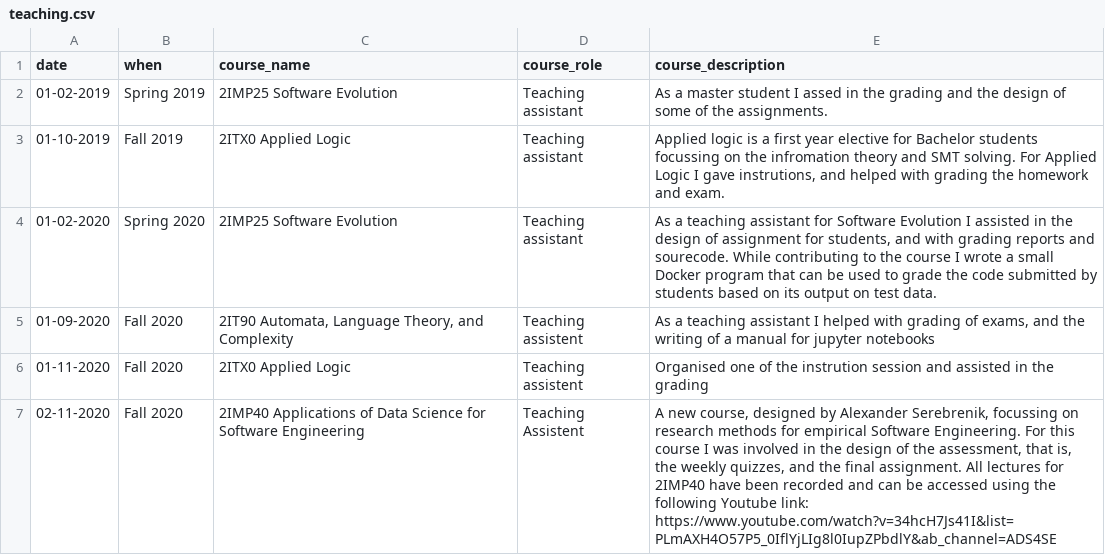
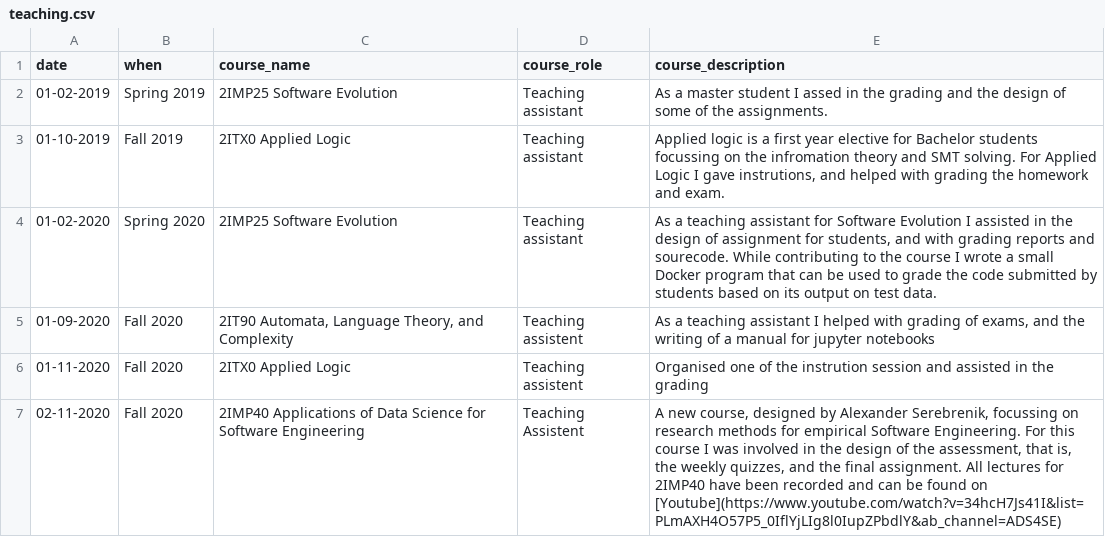
Before and after one commit to TheDutchDevil/personal_site, a CSV file: markdown_generator/teaching/teaching.csv, drawn as a sheet.

Commit message:
Fix YT link

```diff
--- a/markdown_generator/teaching/teaching.csv
+++ b/markdown_generator/teaching/teaching.csv
@@ -6,2 +6,2 @@ date,when,course_name,course_role,course_description
 01-11-2020,Fall 2020,2ITX0 Applied Logic,Teaching assistent,"Organised one of the instrution session and assisted in the grading"
-02-11-2020,Fall 2020,2IMP40 Applications of Data Science for Software Engineering, Teaching Assistent,"A new course, designed by Alexander Serebrenik, focussing on research methods for empirical Software Engineering. For this course I was involved in the design of the assessment, that is, the weekly quizzes, and the final assignment. All lectures for 2IMP40 have been recorded and can be accessed using the following Youtube link: https://www.youtube.com/watch?v=34hcH7Js41I&list=PLmAXH4O57P5_0IflYjLIg8l0IupZPbdlY&ab_channel=ADS4SE"
+02-11-2020,Fall 2020,2IMP40 Applications of Data Science for Software Engineering, Teaching Assistent,"A new course, designed by Alexander Serebrenik, focussing on research methods for empirical Software Engineering. For this course I was involved in the design of the assessment, that is, the weekly quizzes, and the final assignment. All lectures for 2IMP40 have been recorded and can be found on [Youtube](https://www.youtube.com/watch?v=34hcH7Js41I&list=PLmAXH4O57P5_0IflYjLIg8l0IupZPbdlY&ab_channel=ADS4SE)"
```
Also changed, not shown: 1 other file.
